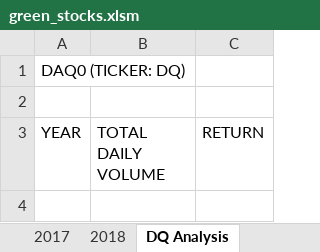
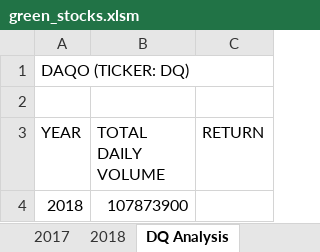
Before and after one commit to jmclean55/stock-analysis, an Excel workbook: green_stocks.xlsm, sheet DQ Analysis, drawn as a sheet; values as stored, in another font and other column widths than the file's, no borders; the diff names each change by its address in the sheet, - before the commit and + after, or states it on an @@ line.

Commit message:
Add files via upload
Updated for DQanalysis and Worksheets 2018

```diff
--- a/green_stocks.xlsm (sheet DQ Analysis)
+++ b/green_stocks.xlsm (sheet DQ Analysis)
-A1 (YEAR): DAQ0 (TICKER: DQ)
+A1 (YEAR): DAQO (TICKER: DQ)
+row 4: 2018 | 107873900
```
